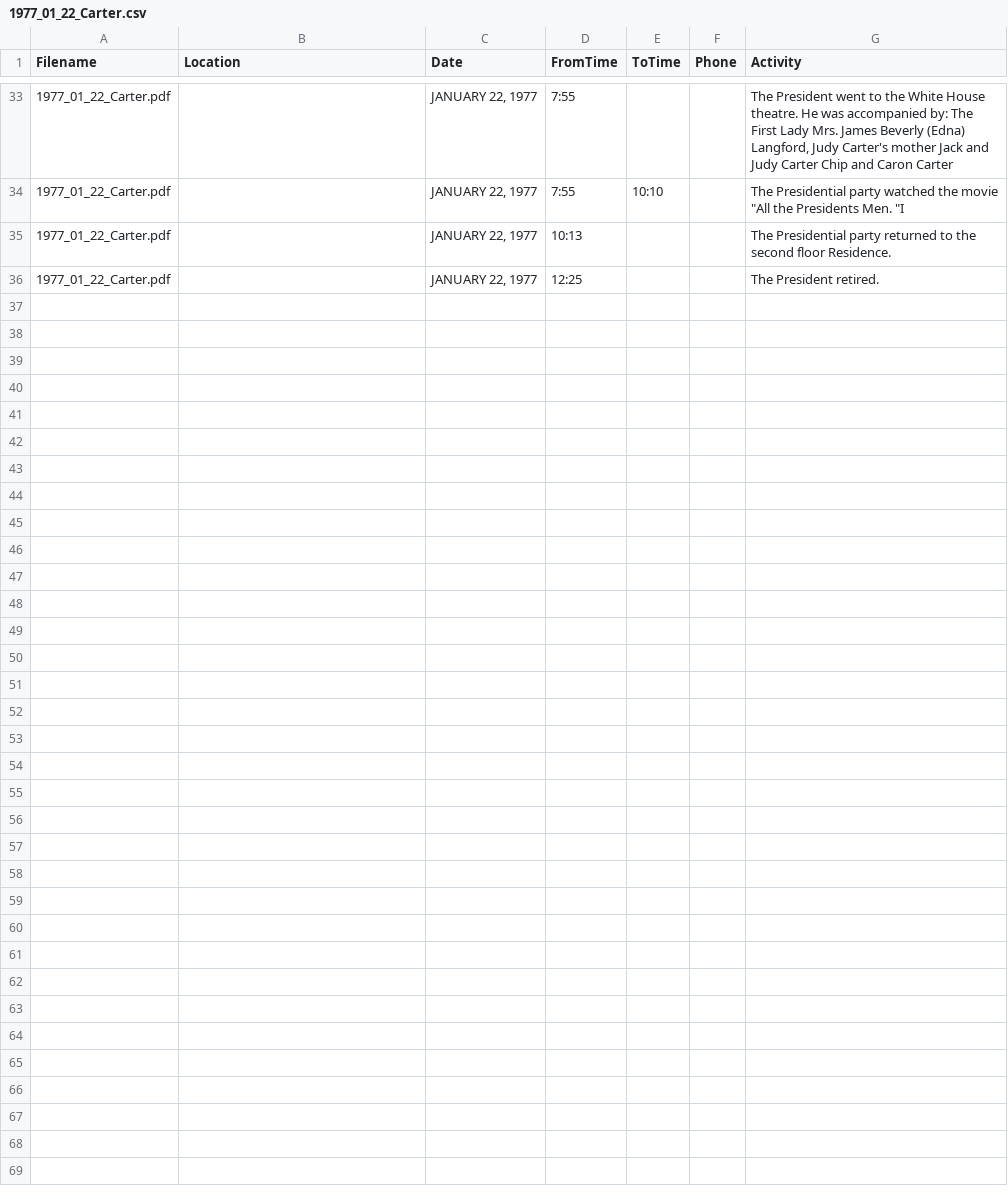
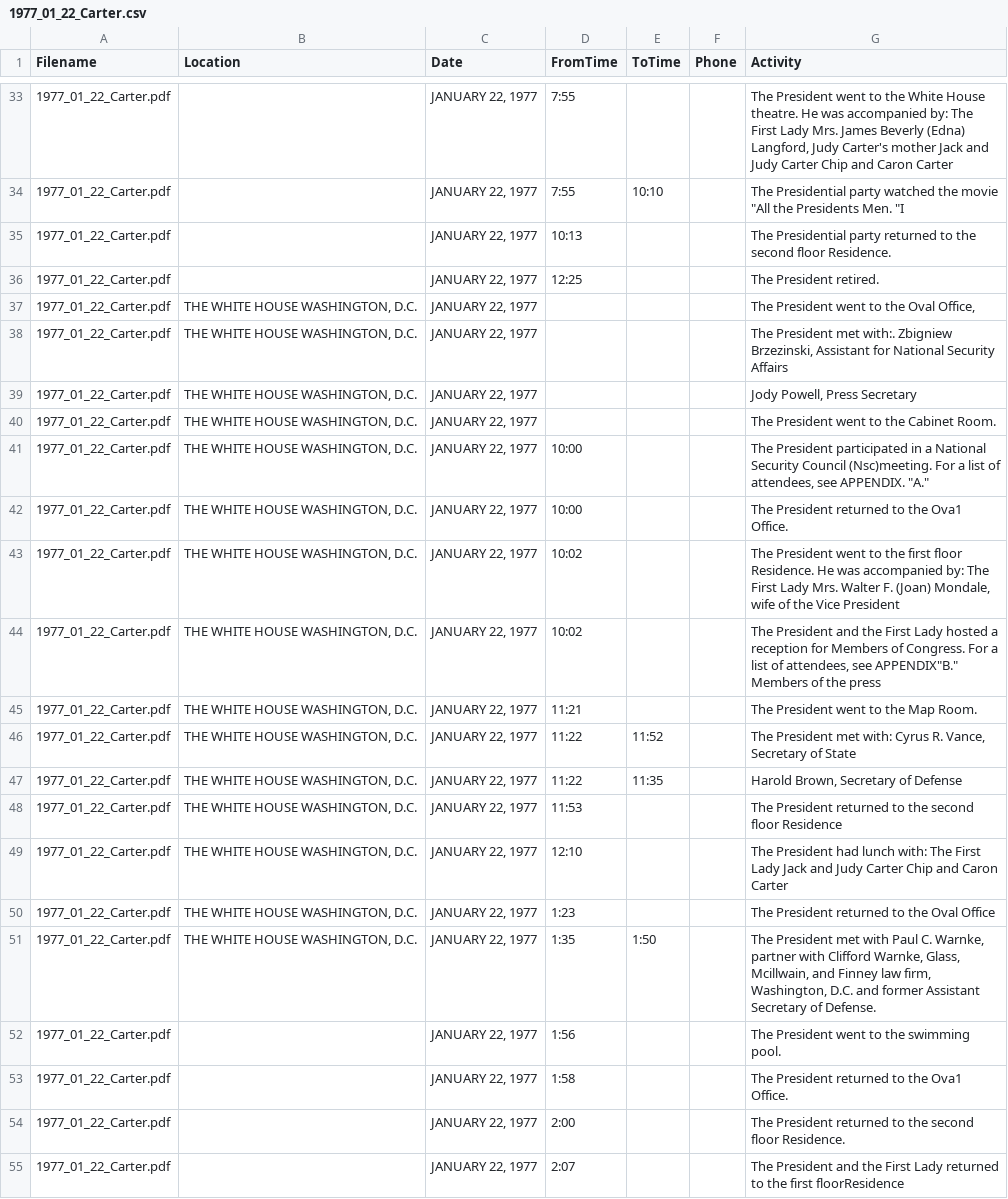
Before and after one commit to EternalVision-AI/DiaryPdf_To_CSV, a CSV file: 1977_01_22_Carter.csv, drawn as a sheet; only a part is shown, gaps mark what is left out; the diff covers the shown part only.

```diff
--- a/1977_01_22_Carter.csv
+++ b/1977_01_22_Carter.csv
@@ -36 +36,20 @@ Filename,Location,Date,FromTime,ToTime,Phone,Activity
 1977_01_22_Carter.pdf,," JANUARY 22, 1977",12:25,,, The President retired.
+1977_01_22_Carter.pdf," THE WHITE HOUSE WASHINGTON, D.C."," JANUARY 22,  1977",,,," The President went to the Oval Office,"
+1977_01_22_Carter.pdf," THE WHITE HOUSE WASHINGTON, D.C."," JANUARY 22,  1977",,,," The President met with:. Zbigniew Brzezinski, Assistant for National Security Affairs"
+1977_01_22_Carter.pdf," THE WHITE HOUSE WASHINGTON, D.C."," JANUARY 22,  1977",,,," Jody Powell, Press Secretary"
+1977_01_22_Carter.pdf," THE WHITE HOUSE WASHINGTON, D.C."," JANUARY 22,  1977",,,, The President went to the Cabinet Room.
+1977_01_22_Carter.pdf," THE WHITE HOUSE WASHINGTON, D.C."," JANUARY 22,  1977",10:00,,," The President participated in a National Security Council (Nsc)meeting. For a list of attendees, see APPENDIX. ""A."""
+1977_01_22_Carter.pdf," THE WHITE HOUSE WASHINGTON, D.C."," JANUARY 22,  1977",10:00,,, The President returned to the Ova1 Office.
+1977_01_22_Carter.pdf," THE WHITE HOUSE WASHINGTON, D.C."," JANUARY 22,  1977",10:02,,," The President went to the first floor Residence. He was accompanied by: The First Lady Mrs. Walter F. (Joan) Mondale, wife of the Vice President"
+1977_01_22_Carter.pdf," THE WHITE HOUSE WASHINGTON, D.C."," JANUARY 22,  1977",10:02,,," The President and the First Lady hosted a reception for Members of Congress.  For a list of attendees, see APPENDIX""B."" Members of the press"
+1977_01_22_Carter.pdf," THE WHITE HOUSE WASHINGTON, D.C."," JANUARY 22,  1977",11:21,,, The President went to the Map Room.
+1977_01_22_Carter.pdf," THE WHITE HOUSE WASHINGTON, D.C."," JANUARY 22,  1977",11:22,11:52,," The President met with: Cyrus R. Vance, Secretary of State"
+1977_01_22_Carter.pdf," THE WHITE HOUSE WASHINGTON, D.C."," JANUARY 22,  1977",11:22,11:35,," Harold Brown, Secretary of Defense"
+1977_01_22_Carter.pdf," THE WHITE HOUSE WASHINGTON, D.C."," JANUARY 22,  1977",11:53,,, The President returned to the second floor Residence
+1977_01_22_Carter.pdf," THE WHITE HOUSE WASHINGTON, D.C."," JANUARY 22,  1977",12:10,,, The President had lunch with: The First Lady Jack and Judy Carter Chip and Caron Carter
+1977_01_22_Carter.pdf," THE WHITE HOUSE WASHINGTON, D.C."," JANUARY 22,  1977",1:23,,, The President returned to the Oval Office
+1977_01_22_Carter.pdf," THE WHITE HOUSE WASHINGTON, D.C."," JANUARY 22,  1977",1:35,1:50,," The President met with Paul C. Warnke, partner with Clifford Warnke, Glass, Mcillwain, and Finney law firm, Washington, D.C. and former Assistant Secretary of Defense."
+1977_01_22_Carter.pdf,," JANUARY 22, 1977",1:56,,, The President went to the swimming pool.
+1977_01_22_Carter.pdf,," JANUARY 22, 1977",1:58,,, The President returned to the Ova1 Office.
+1977_01_22_Carter.pdf,," JANUARY 22, 1977",2:00,,, The President returned to the second floor Residence.
+1977_01_22_Carter.pdf,," JANUARY 22, 1977",2:07,,, The President and the First Lady returned to the first floorResidence
```
Also changed, not shown: 16 added rows elsewhere in this file, 1977_01_24_Carter.csv, 7 other files.
